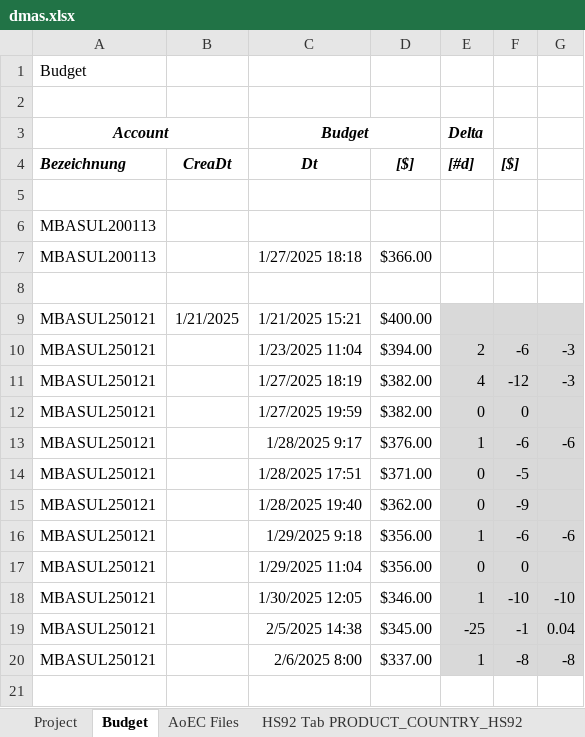
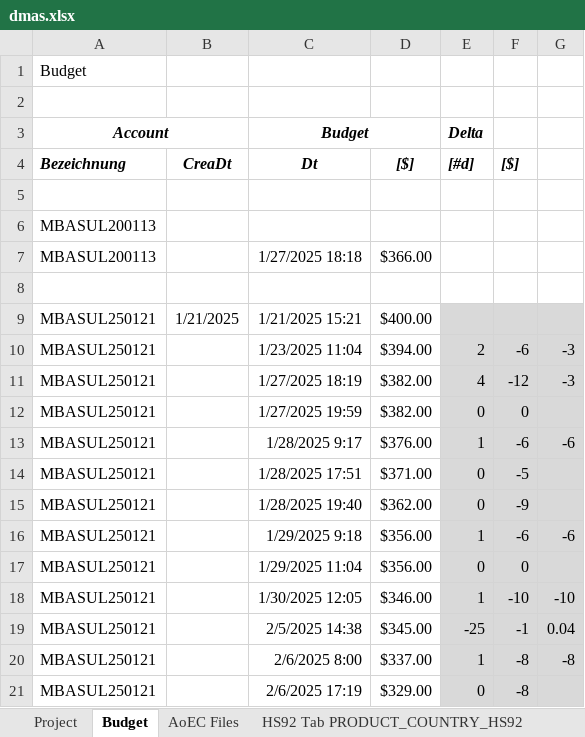
Before and after one commit to mbasul/DMAS_work, an Excel workbook: DMAS.AEC/dmas.xlsx, sheet Budget, drawn as a sheet; values as stored, in another font and other column widths than the file's, no borders; the diff names each change by its address in the sheet, - before the commit and + after, or states it on an @@ line.

Commit message:
Tagesabschluss

```diff
--- a/DMAS.AEC/dmas.xlsx (sheet Budget)
+++ b/DMAS.AEC/dmas.xlsx (sheet Budget)
+row 21: MBASUL250121 |  | 2/6/2025 17:19 | $329.00 | 0 | -8
```
